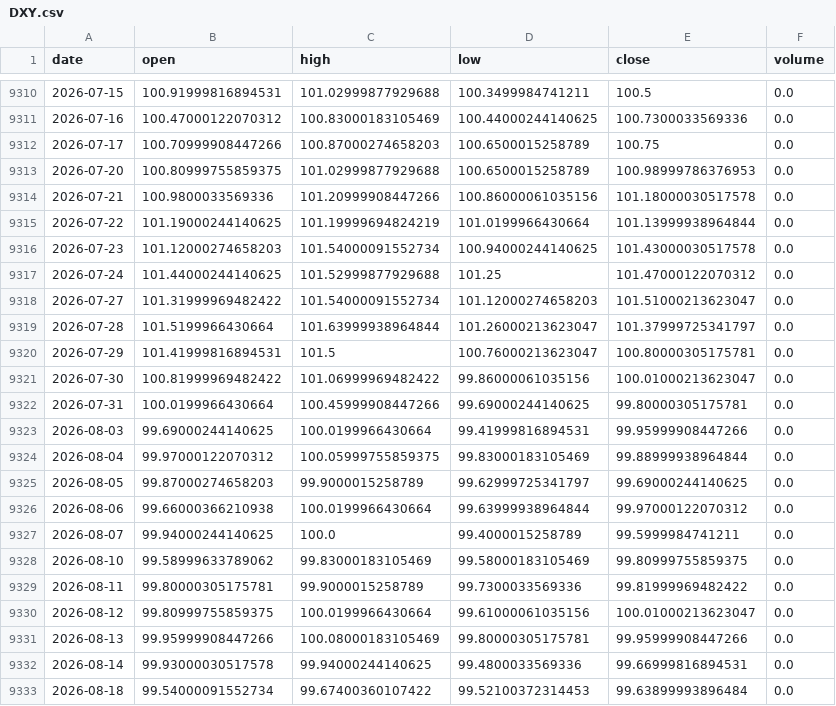
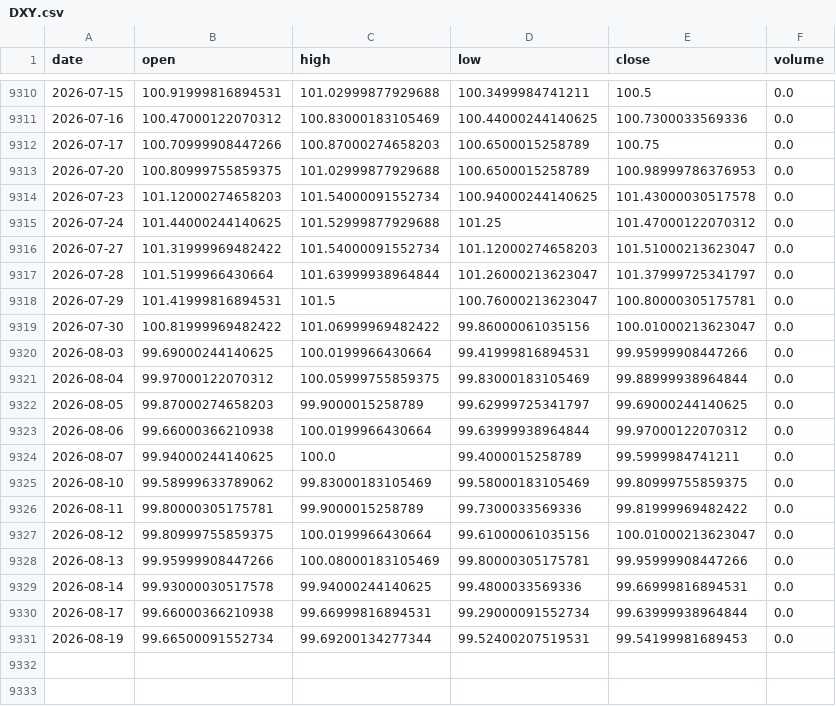
Before and after one commit to amincato/GOLDSTEIN, a CSV file: data/cache/DXY.csv, drawn as a sheet; only a part is shown, gaps mark what is left out.

```diff
--- a/data/cache/DXY.csv
+++ b/data/cache/DXY.csv
@@ -9313,4 +9313,2 @@ date,open,high,low,close,volume
 2026-07-20,100.80999755859375,101.02999877929688,100.6500015258789,100.98999786376953,0.0
-2026-07-21,100.9800033569336,101.20999908447266,100.86000061035156,101.18000030517578,0.0
-2026-07-22,101.19000244140625,101.19999694824219,101.0199966430664,101.13999938964844,0.0
 2026-07-23,101.12000274658203,101.54000091552734,100.94000244140625,101.43000030517578,0.0
@@ -9321,3 +9319,2 @@ date,open,high,low,close,volume
 2026-07-30,100.81999969482422,101.06999969482422,99.86000061035156,100.01000213623047,0.0
-2026-07-31,100.0199966430664,100.45999908447266,99.69000244140625,99.80000305175781,0.0
 2026-08-03,99.69000244140625,100.0199966430664,99.41999816894531,99.95999908447266,0.0
@@ -9332,2 +9329,3 @@ date,open,high,low,close,volume
 2026-08-14,99.93000030517578,99.94000244140625,99.4800033569336,99.66999816894531,0.0
-2026-08-18,99.54000091552734,99.67400360107422,99.52100372314453,99.63899993896484,0.0
+2026-08-17,99.66000366210938,99.66999816894531,99.29000091552734,99.63999938964844,0.0
+2026-08-19,99.66500091552734,99.69200134277344,99.52400207519531,99.54199981689453,0.0
```
Also changed, not shown: data/cache/GDX.csv, data/cache/GLD.csv, 21 other files.
